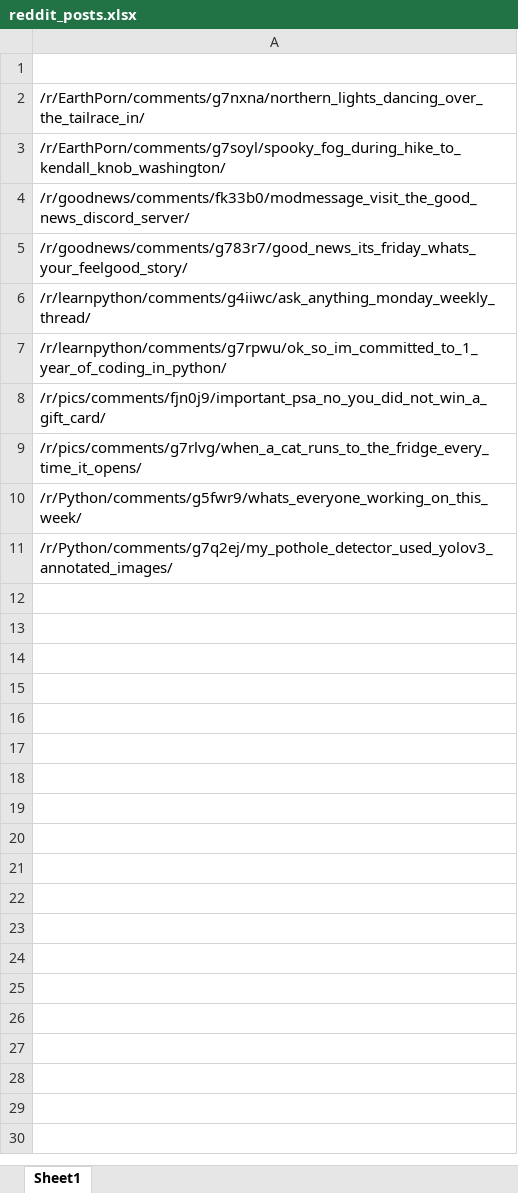
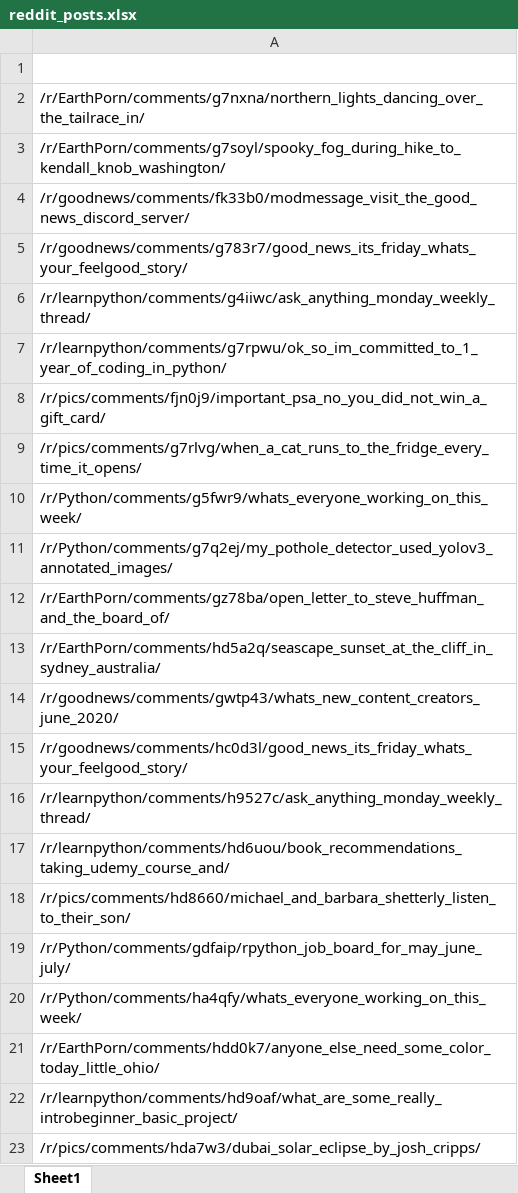
Before and after one commit to cerver1/Python-RedditBot-Collab, an Excel workbook: reddit_posts.xlsx, sheet Sheet1, drawn as a sheet; values as stored, in another font and other column widths than the file's, no borders; the diff names each change by its address in the sheet, - before the commit and + after, or states it on an @@ line.

Commit message:
post upvote testing 6/21/20

```diff
--- a/reddit_posts.xlsx (sheet Sheet1)
+++ b/reddit_posts.xlsx (sheet Sheet1)
+row 12: /r/EarthPorn/comments/gz78ba/open_letter_to_steve_huffman_and_the_board_of/
+row 13: /r/EarthPorn/comments/hd5a2q/seascape_sunset_at_the_cliff_in_sydney_australia/
+row 14: /r/goodnews/comments/gwtp43/whats_new_content_creators_june_2020/
+row 15: /r/goodnews/comments/hc0d3l/good_news_its_friday_whats_your_feelgood_story/
+row 16: /r/learnpython/comments/h9527c/ask_anything_monday_weekly_thread/
+row 17: /r/learnpython/comments/hd6uou/book_recommendations_taking_udemy_course_and/
+row 18: /r/pics/comments/hd8660/michael_and_barbara_shetterly_listen_to_their_son/
+row 19: /r/Python/comments/gdfaip/rpython_job_board_for_may_june_july/
+row 20: /r/Python/comments/ha4qfy/whats_everyone_working_on_this_week/
+row 21: /r/EarthPorn/comments/hdd0k7/anyone_else_need_some_color_today_little_ohio/
+row 22: /r/learnpython/comments/hd9oaf/what_are_some_really_introbeginner_basic_project/
+row 23: /r/pics/comments/hda7w3/dubai_solar_eclipse_by_josh_cripps/
```
Also changed, not shown: 4 other files.
